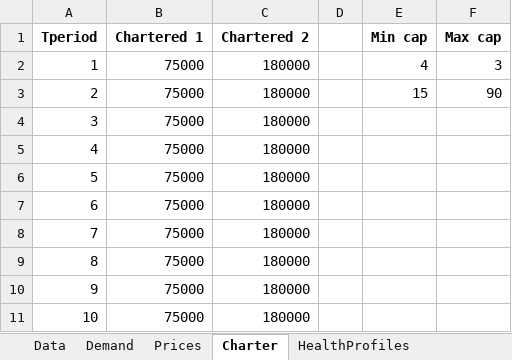
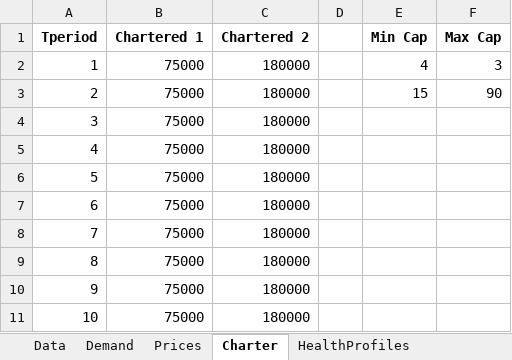
Before and after one commit to beruizgonz/START, an Excel workbook: Simulate_data.xlsx, sheet Charter, drawn as a sheet; values as stored, in another font and other column widths than the file's, no borders; the diff names each change by its address in the sheet, - before the commit and + after, or states it on an @@ line.

```diff
--- a/Simulate_data.xlsx (sheet Charter)
+++ b/Simulate_data.xlsx (sheet Charter)
-E1: Min cap
+E1: Min Cap
-F1: Max cap
+F1: Max Cap
```
Also changed, not shown: sheet Grades, other sheet tabs, Res_Data2Inf.xlsx, 17 other files.
